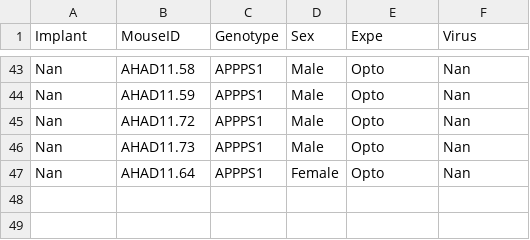
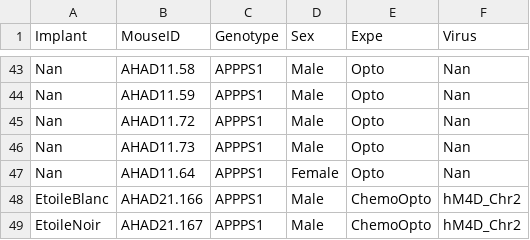
Before and after one commit to melodieborel/HayLabAnalysis, a CSV file: python/_MouseID_ImplantColorCode.csv, drawn as a sheet; only a part is shown, gaps mark what is left out.

```diff
--- a/python/_MouseID_ImplantColorCode.csv
+++ b/python/_MouseID_ImplantColorCode.csv
@@ -47 +47,3 @@ Nan;AHAD11.73;APPPS1;Male;Opto;Nan
 Nan;AHAD11.64;APPPS1;Female;Opto;Nan
+EtoileBlanc;AHAD21.166;APPPS1;Male;ChemoOpto;hM4D_Chr2
+EtoileNoir;AHAD21.167;APPPS1;Male;ChemoOpto;hM4D_Chr2
```
Also changed, not shown: python/_LFP_coordinates_of_all_mice.csv, 4 other files.
